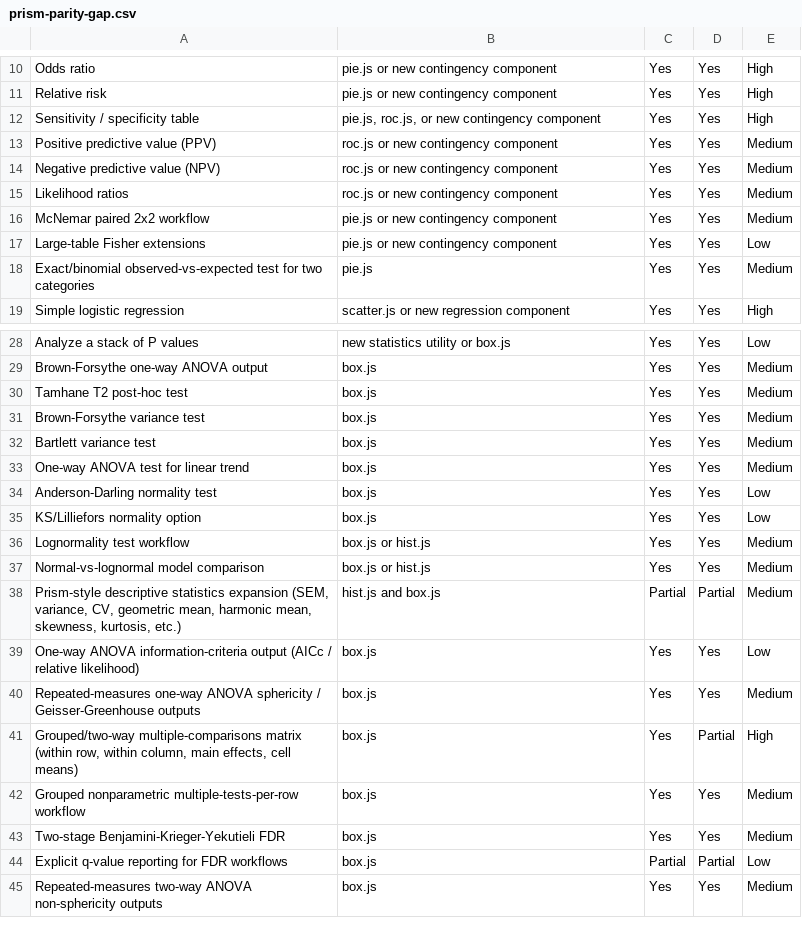
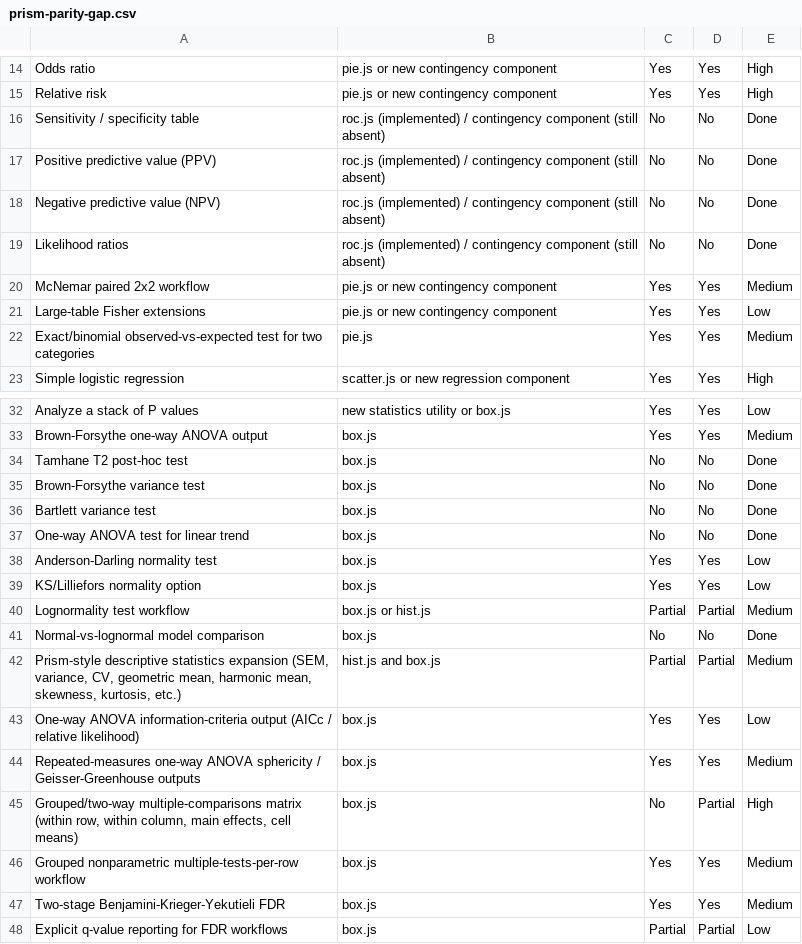
Before and after one commit to michelwassef/Graphitix, a CSV file: docs/prism-parity-gap.csv, drawn as a sheet; only a part is shown, gaps mark what is left out; the shorter side is filled out with more unchanged rows; the diff covers the shown part only.

```diff
--- a/docs/prism-parity-gap.csv
+++ b/docs/prism-parity-gap.csv
@@ -11,6 +15,6 @@
 "Relative risk","pie.js or new contingency component","Yes","Yes","High"
-"Sensitivity / specificity table","pie.js, roc.js, or new contingency component","Yes","Yes","High"
-"Positive predictive value (PPV)","roc.js or new contingency component","Yes","Yes","Medium"
-"Negative predictive value (NPV)","roc.js or new contingency component","Yes","Yes","Medium"
-"Likelihood ratios","roc.js or new contingency component","Yes","Yes","Medium"
+"Sensitivity / specificity table","roc.js (implemented) / contingency component (still absent)","No","No","Done"
+"Positive predictive value (PPV)","roc.js (implemented) / contingency component (still absent)","No","No","Done"
+"Negative predictive value (NPV)","roc.js (implemented) / contingency component (still absent)","No","No","Done"
+"Likelihood ratios","roc.js (implemented) / contingency component (still absent)","No","No","Done"
 "McNemar paired 2x2 workflow","pie.js or new contingency component","Yes","Yes","Medium"
@@ -29,10 +33,10 @@
 "Brown-Forsythe one-way ANOVA output","box.js","Yes","Yes","Medium"
-"Tamhane T2 post-hoc test","box.js","Yes","Yes","Medium"
-"Brown-Forsythe variance test","box.js","Yes","Yes","Medium"
-"Bartlett variance test","box.js","Yes","Yes","Medium"
-"One-way ANOVA test for linear trend","box.js","Yes","Yes","Medium"
+"Tamhane T2 post-hoc test","box.js","No","No","Done"
+"Brown-Forsythe variance test","box.js","No","No","Done"
+"Bartlett variance test","box.js","No","No","Done"
+"One-way ANOVA test for linear trend","box.js","No","No","Done"
 "Anderson-Darling normality test","box.js","Yes","Yes","Low"
 "KS/Lilliefors normality option","box.js","Yes","Yes","Low"
-"Lognormality test workflow","box.js or hist.js","Yes","Yes","Medium"
-"Normal-vs-lognormal model comparison","box.js or hist.js","Yes","Yes","Medium"
+"Lognormality test workflow","box.js or hist.js","Partial","Partial","Medium"
+"Normal-vs-lognormal model comparison","box.js","No","No","Done"
 "Prism-style descriptive statistics expansion (SEM, variance, CV, geometric mean, harmonic mean, skewness, kurtosis, etc.)","hist.js and box.js","Partial","Partial","Medium"
@@ -40,3 +44,3 @@
 "Repeated-measures one-way ANOVA sphericity / Geisser-Greenhouse outputs","box.js","Yes","Yes","Medium"
-"Grouped/two-way multiple-comparisons matrix (within row, within column, main effects, cell means)","box.js","Yes","Partial","High"
+"Grouped/two-way multiple-comparisons matrix (within row, within column, main effects, cell means)","box.js","No","Partial","High"
 "Grouped nonparametric multiple-tests-per-row workflow","box.js","Yes","Yes","Medium"
```
Also changed, not shown: 4 added rows and 50 edited cells elsewhere in this file, 22 other files.
